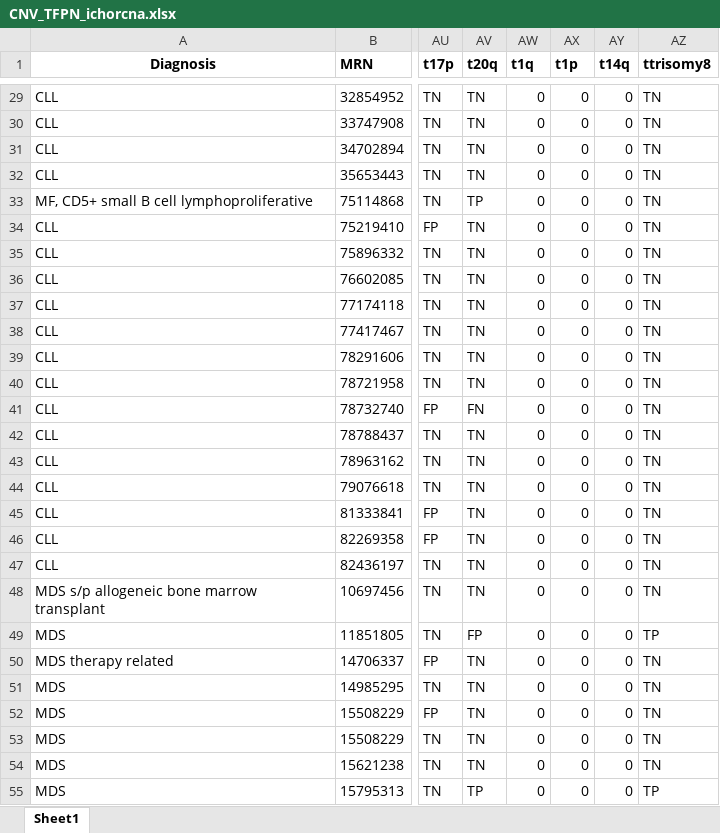
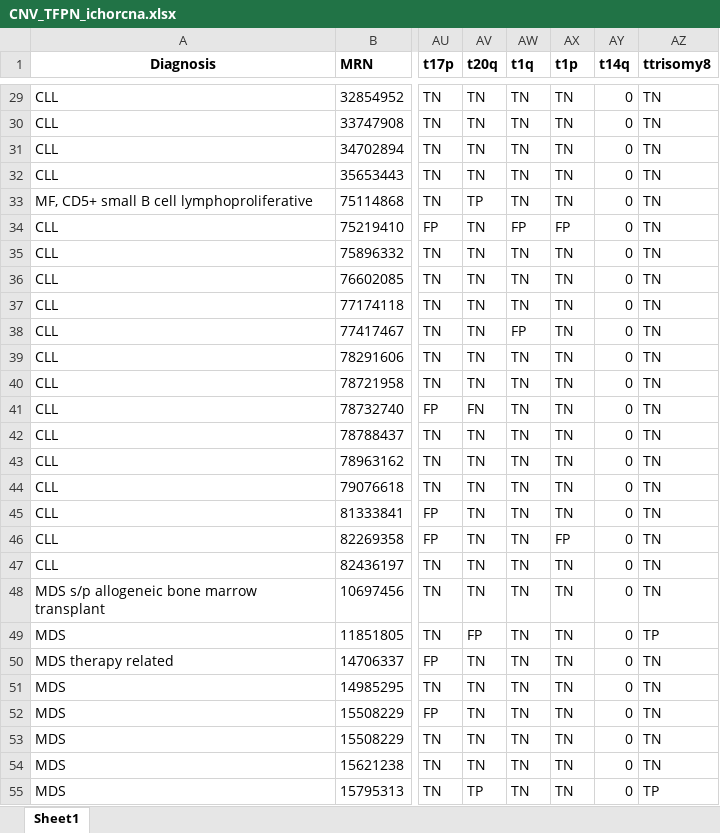
Before and after one commit to homijan/apm-cnv, an Excel workbook: tables/CNV_TFPN_ichorcna.xlsx, sheet Sheet1, drawn as a sheet; only a part is shown, gaps mark what is left out; values as stored, in another font and other column widths than the file's, no borders; conditional formats not drawn; the diff covers the shown part only; the diff names each change by its address in the sheet, - before the commit and + after, or states it on an @@ line.

```diff
--- a/tables/CNV_TFPN_ichorcna.xlsx (sheet Sheet1)
+++ b/tables/CNV_TFPN_ichorcna.xlsx (sheet Sheet1)
-AW29:AW33 (t1q): 0
+AW29:AW33 (t1q): TN
-AX29:AX33 (t1p): 0
+AX29:AX33 (t1p): TN
-AW34 (t1q): 0
+AW34 (t1q): FP
-AX34 (t1p): 0
+AX34 (t1p): FP
-AW35:AW37 (t1q): 0
+AW35:AW37 (t1q): TN
-AX35:AX45 (t1p): 0
+AX35:AX45 (t1p): TN
-AW38 (t1q): 0
+AW38 (t1q): FP
-AW39:AW55 (t1q): 0
+AW39:AW55 (t1q): TN
-AX46 (t1p): 0
+AX46 (t1p): FP
-AX47:AX55 (t1p): 0
+AX47:AX55 (t1p): TN
```
Also changed, not shown: 346 edited cells elsewhere in this sheet, tables/CNV_TFPN_cnvkit.xlsx, tables/CNV_copynumber_cnvkit.xlsx, 4 other files.
